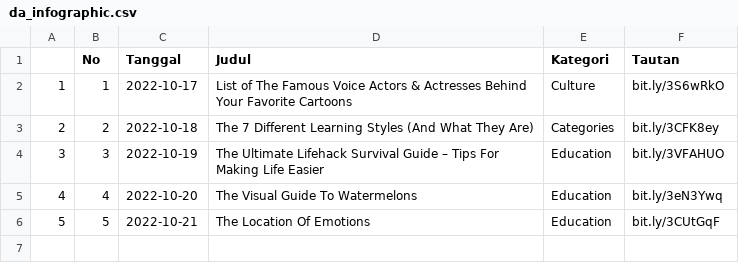
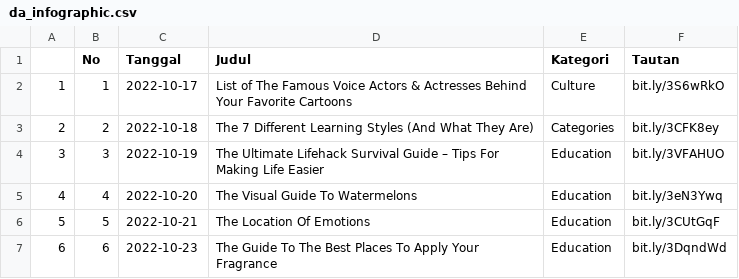
Before and after one commit to raisrais/mytwet_bot, a CSV file: data/da_infographic.csv, drawn as a sheet; the diff names each change by its address in the sheet, - before the commit and + after, or states it on an @@ line.

```diff
--- a/data/da_infographic.csv
+++ b/data/da_infographic.csv
+row 7: 6 | 6 | 2022-10-23 | The Guide To The Best Places To Apply Your Fragrance | Education | bit.ly/3DqndWd
```
